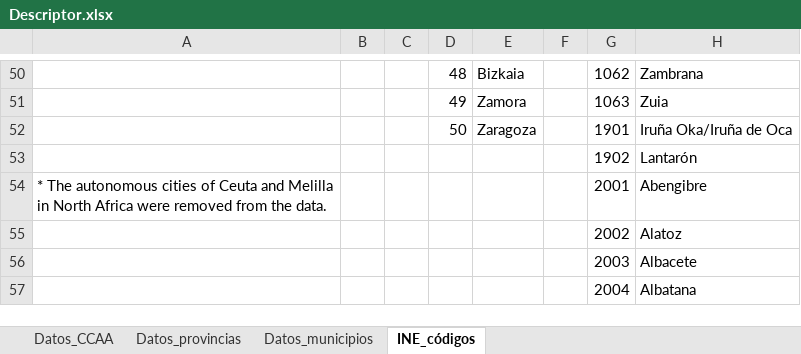
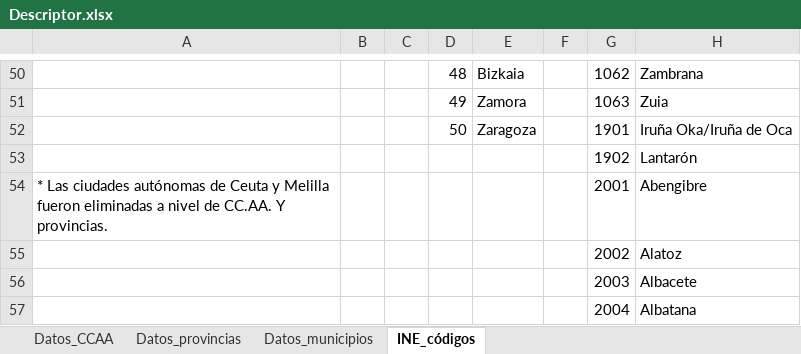
Before and after one commit to MiguelGonzalezLeonardo/Factores_EMCR_INE, an Excel workbook: Descriptor.xlsx, sheet INE_códigos, drawn as a sheet; only a part is shown, gaps mark what is left out; values as stored, in another font and other column widths than the file's, no borders; the diff names each change by its address in the sheet, - before the commit and + after, or states it on an @@ line.

```diff
--- a/Descriptor.xlsx (sheet INE_códigos)
+++ b/Descriptor.xlsx (sheet INE_códigos)
-A54: * The autonomous cities of Ceuta and Melilla in North Africa were removed from the data.
+A54: * Las ciudades autónomas de Ceuta y Melilla fueron eliminadas a nivel de CC.AA. Y provincias.
```
Also changed, not shown: sheet Datos_provincias, sheet Datos_CCAA, sheet Datos_municipios.
